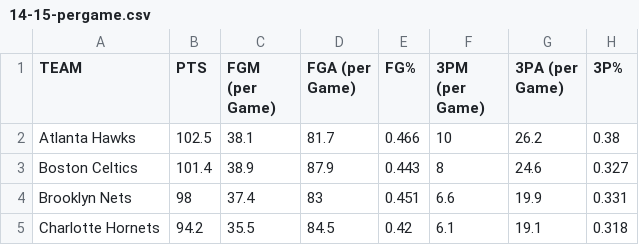
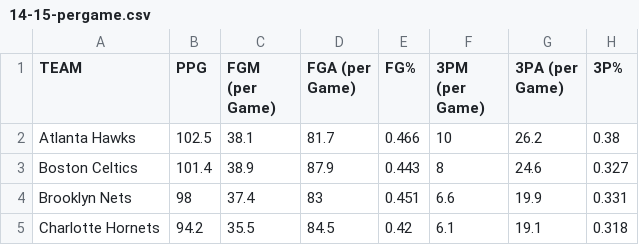
Before and after one commit to connorbitter/VisualizingTheFloor, a CSV file: data/14-15-pergame.csv, drawn as a sheet; only a part is shown; the diff names each change by its address in the sheet, - before the commit and + after, or states it on an @@ line.

```diff
--- a/data/14-15-pergame.csv
+++ b/data/14-15-pergame.csv
-B1: PTS
+B1: PPG
```
Also changed, not shown: data/14-15-defense-pergame.csv, 3 other files.
